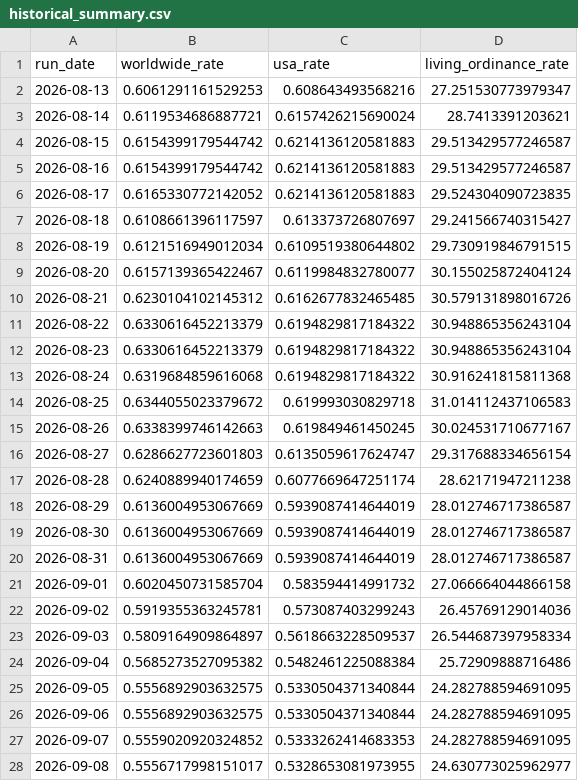
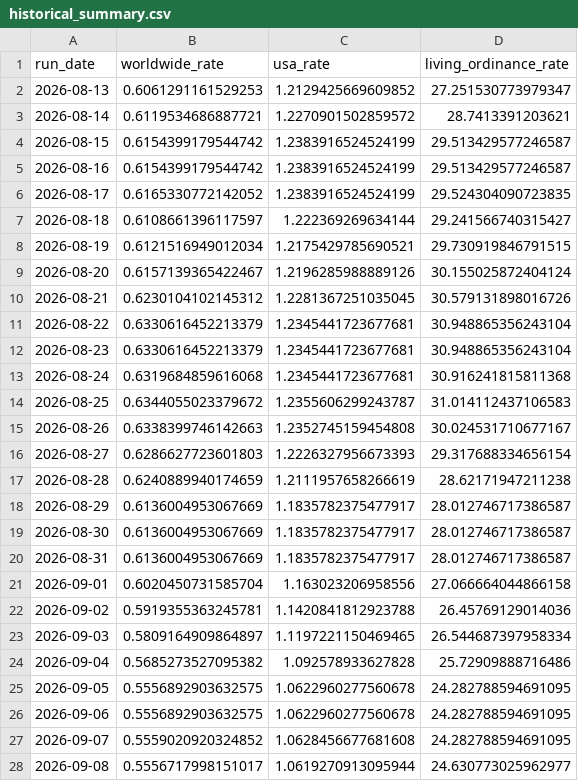
Before and after one commit to templestats/church-stats, a CSV file: temple_attendance_output/historical_summary.csv, drawn as a sheet; only a part is shown; the diff covers the shown part only.

```diff
--- a/temple_attendance_output/historical_summary.csv
+++ b/temple_attendance_output/historical_summary.csv
@@ -1,28 +1,28 @@
 run_date,worldwide_rate,usa_rate,living_ordinance_rate
-2026-08-13,0.6061291161529253,0.608643493568216,27.251530773979347
-2026-08-14,0.6119534686887721,0.6157426215690024,28.7413391203621
-2026-08-15,0.6154399179544742,0.6214136120581883,29.513429577246587
-2026-08-16,0.6154399179544742,0.6214136120581883,29.513429577246587
-2026-08-17,0.6165330772142052,0.6214136120581883,29.524304090723835
-2026-08-18,0.6108661396117597,0.613373726807697,29.241566740315427
-2026-08-19,0.6121516949012034,0.6109519380644802,29.730919846791515
-2026-08-20,0.6157139365422467,0.6119984832780077,30.155025872404124
-2026-08-21,0.6230104102145312,0.6162677832465485,30.579131898016726
-2026-08-22,0.6330616452213379,0.6194829817184322,30.948865356243104
-2026-08-23,0.6330616452213379,0.6194829817184322,30.948865356243104
-2026-08-24,0.6319684859616068,0.6194829817184322,30.916241815811368
-2026-08-25,0.6344055023379672,0.619993030829718,31.014112437106583
-2026-08-26,0.6338399746142663,0.619849461450245,30.024531710677167
-2026-08-27,0.6286627723601803,0.6135059617624747,29.317688334656154
-2026-08-28,0.6240889940174659,0.6077669647251174,28.62171947211238
-2026-08-29,0.6136004953067669,0.5939087414644019,28.012746717386587
-2026-08-30,0.6136004953067669,0.5939087414644019,28.012746717386587
-2026-08-31,0.6136004953067669,0.5939087414644019,28.012746717386587
-2026-09-01,0.6020450731585704,0.583594414991732,27.066664044866158
-2026-09-02,0.5919355363245781,0.573087403299243,26.45769129014036
-2026-09-03,0.5809164909864897,0.5618663228509537,26.544687397958334
-2026-09-04,0.5685273527095382,0.5482461225088384,25.72909888716486
-2026-09-05,0.5556892903632575,0.5330504371340844,24.282788594691095
-2026-09-06,0.5556892903632575,0.5330504371340844,24.282788594691095
-2026-09-07,0.5559020920324852,0.5333262414683353,24.282788594691095
-2026-09-08,0.5556717998151017,0.5328653081973955,24.630773025962977
+2026-08-13,0.6061291161529253,1.2129425669609852,27.251530773979347
+2026-08-14,0.6119534686887721,1.2270901502859572,28.7413391203621
+2026-08-15,0.6154399179544742,1.2383916524524199,29.513429577246587
+2026-08-16,0.6154399179544742,1.2383916524524199,29.513429577246587
+2026-08-17,0.6165330772142052,1.2383916524524199,29.524304090723835
+2026-08-18,0.6108661396117597,1.222369269634144,29.241566740315427
+2026-08-19,0.6121516949012034,1.2175429785690521,29.730919846791515
+2026-08-20,0.6157139365422467,1.2196285988889126,30.155025872404124
+2026-08-21,0.6230104102145312,1.2281367251035045,30.579131898016726
+2026-08-22,0.6330616452213379,1.2345441723677681,30.948865356243104
+2026-08-23,0.6330616452213379,1.2345441723677681,30.948865356243104
+2026-08-24,0.6319684859616068,1.2345441723677681,30.916241815811368
+2026-08-25,0.6344055023379672,1.2355606299243787,31.014112437106583
+2026-08-26,0.6338399746142663,1.2352745159454808,30.024531710677167
+2026-08-27,0.6286627723601803,1.2226327956673393,29.317688334656154
+2026-08-28,0.6240889940174659,1.2111957658266619,28.62171947211238
+2026-08-29,0.6136004953067669,1.1835782375477917,28.012746717386587
+2026-08-30,0.6136004953067669,1.1835782375477917,28.012746717386587
+2026-08-31,0.6136004953067669,1.1835782375477917,28.012746717386587
+2026-09-01,0.6020450731585704,1.163023206958556,27.066664044866158
+2026-09-02,0.5919355363245781,1.1420841812923788,26.45769129014036
+2026-09-03,0.5809164909864897,1.1197221150469465,26.544687397958334
+2026-09-04,0.5685273527095382,1.092578933627828,25.72909888716486
+2026-09-05,0.5556892903632575,1.0622960277560678,24.282788594691095
+2026-09-06,0.5556892903632575,1.0622960277560678,24.282788594691095
+2026-09-07,0.5559020920324852,1.0628456677681608,24.282788594691095
+2026-09-08,0.5556717998151017,1.0619270913095944,24.630773025962977
```
Also changed, not shown: 1 added row and 65 edited cells elsewhere in this file, temple_attendance_output/datawrapper_countries.csv, temple_attendance_output/datawrapper_us.csv, 4 other files.
